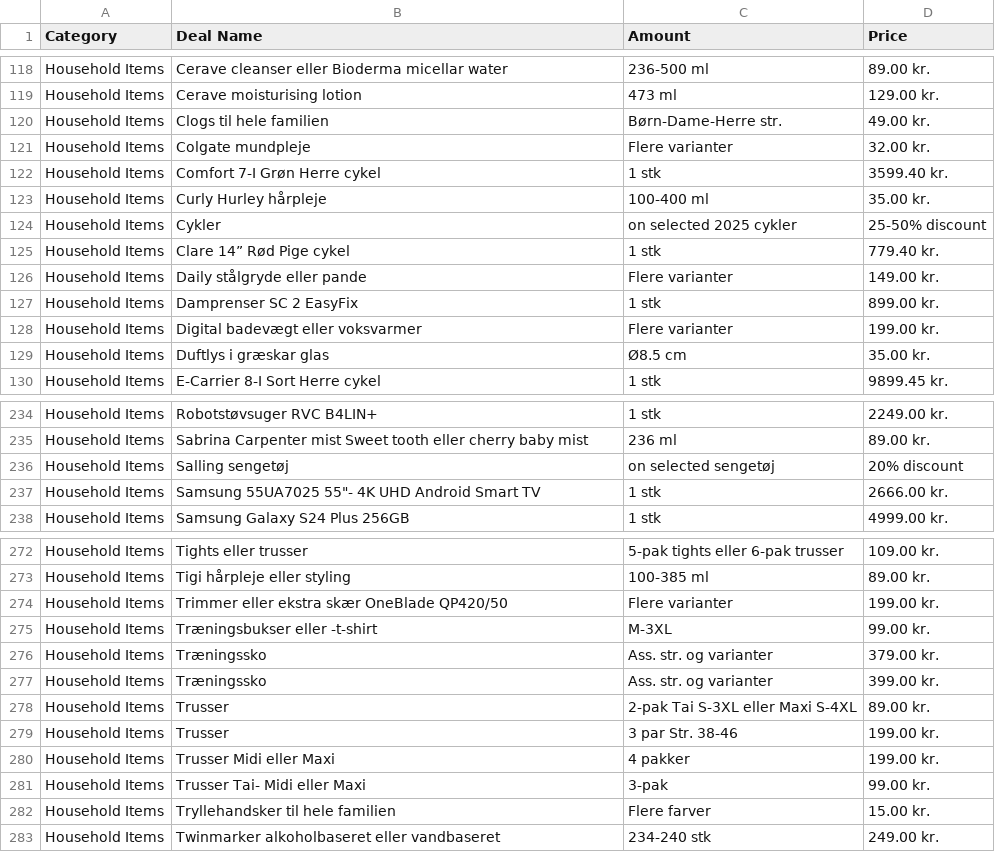
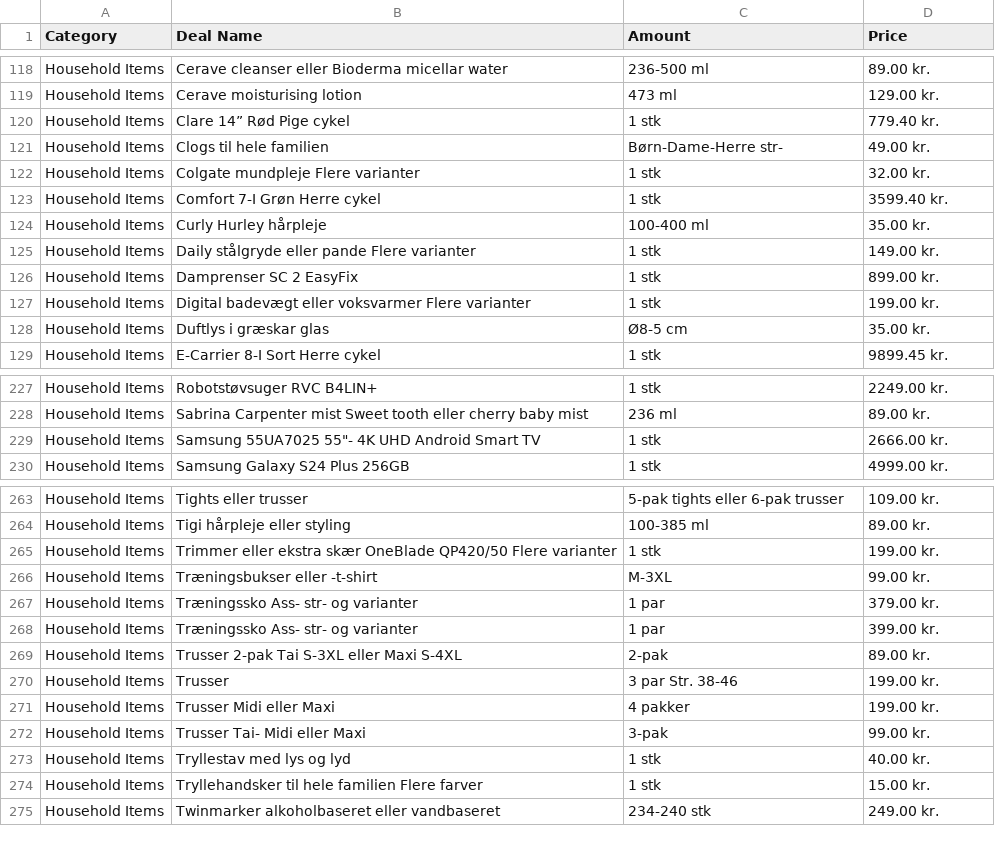
Before and after one commit to birk-balanz-dk/balanz-dk, a CSV file: TilbudFoetex.csv, drawn as a sheet; only a part is shown, gaps mark what is left out; the diff covers the shown part only.

```diff
--- a/TilbudFoetex.csv
+++ b/TilbudFoetex.csv
@@ -119,12 +119,11 @@ Household Items,Cerave cleanser eller Bioderma micellar water,236-500 ml,89.00 k
 Household Items,Cerave moisturising lotion,473 ml,129.00 kr.
-Household Items,Clogs til hele familien,Børn-Dame-Herre str.,49.00 kr.
-Household Items,Colgate mundpleje,Flere varianter,32.00 kr.
+Household Items,Clare 14” Rød Pige cykel,1 stk,779.40 kr.
+Household Items,Clogs til hele familien,Børn-Dame-Herre str-,49.00 kr.
+Household Items,Colgate mundpleje Flere varianter,1 stk,32.00 kr.
 Household Items,Comfort 7-I Grøn Herre cykel,1 stk,3599.40 kr.
 Household Items,Curly Hurley hårpleje,100-400 ml,35.00 kr.
-Household Items,Cykler,on selected 2025 cykler,25-50% discount
-Household Items,Clare 14” Rød Pige cykel,1 stk,779.40 kr.
-Household Items,Daily stålgryde eller pande,Flere varianter,149.00 kr.
+Household Items,Daily stålgryde eller pande Flere varianter,1 stk,149.00 kr.
 Household Items,Damprenser SC 2 EasyFix,1 stk,899.00 kr.
-Household Items,Digital badevægt eller voksvarmer,Flere varianter,199.00 kr.
-Household Items,Duftlys i græskar glas,Ø8.5 cm,35.00 kr.
+Household Items,Digital badevægt eller voksvarmer Flere varianter,1 stk,199.00 kr.
+Household Items,Duftlys i græskar glas,Ø8-5 cm,35.00 kr.
 Household Items,E-Carrier 8-I Sort Herre cykel,1 stk,9899.45 kr.
@@ -235,3 +228,2 @@ Household Items,Robotstøvsuger RVC B4LIN+,1 stk,2249.00 kr.
 Household Items,Sabrina Carpenter mist Sweet tooth eller cherry baby mist,236 ml,89.00 kr.
-Household Items,Salling sengetøj,on selected sengetøj,20% discount
 Household Items,Samsung 55UA7025 55"- 4K UHD Android Smart TV,1 stk,2666.00 kr.
@@ -273,7 +264,7 @@ Household Items,Tights eller trusser,5-pak tights eller 6-pak trusser,109.00 kr.
 Household Items,Tigi hårpleje eller styling,100-385 ml,89.00 kr.
-Household Items,Trimmer eller ekstra skær OneBlade QP420/50,Flere varianter,199.00 kr.
+Household Items,Trimmer eller ekstra skær OneBlade QP420/50 Flere varianter,1 stk,199.00 kr.
 Household Items,Træningsbukser eller -t-shirt,M-3XL,99.00 kr.
-Household Items,Træningssko,Ass. str. og varianter,379.00 kr.
-Household Items,Træningssko,Ass. str. og varianter,399.00 kr.
-Household Items,Trusser,2-pak Tai S-3XL eller Maxi S-4XL,89.00 kr.
+Household Items,Træningssko Ass- str- og varianter,1 par,379.00 kr.
+Household Items,Træningssko Ass- str- og varianter,1 par,399.00 kr.
+Household Items,Trusser 2-pak Tai S-3XL eller Maxi S-4XL,2-pak,89.00 kr.
 Household Items,Trusser,3 par Str. 38-46,199.00 kr.
@@ -281,3 +272,4 @@ Household Items,Trusser Midi eller Maxi,4 pakker,199.00 kr.
 Household Items,Trusser Tai- Midi eller Maxi,3-pak,99.00 kr.
-Household Items,Tryllehandsker til hele familien,Flere farver,15.00 kr.
+Household Items,Tryllestav med lys og lyd,1 stk,40.00 kr.
+Household Items,Tryllehandsker til hele familien Flere farver,1 stk,15.00 kr.
 Household Items,Twinmarker alkoholbaseret eller vandbaseret,234-240 stk,249.00 kr.
```
Also changed, not shown: 7 removed rows, 1 moved row and 103 edited cells elsewhere in this file, TilbudCoop.csv, TilbudNetto.csv, 4 other files.
